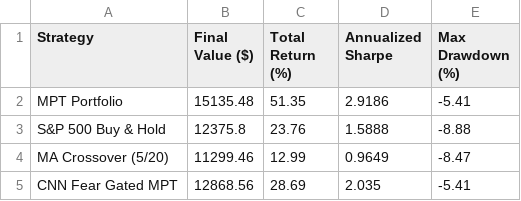
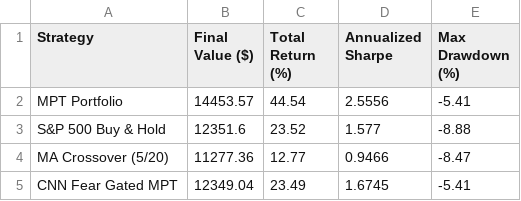
Before and after one commit to vkv23001/portfolio-optimization, a CSV file: outputs/summary.csv, drawn as a sheet.

```diff
--- a/outputs/summary.csv
+++ b/outputs/summary.csv
@@ -1,5 +1,5 @@
 Strategy,Final Value ($),Total Return (%),Annualized Sharpe,Max Drawdown (%)
-MPT Portfolio,15135.48,51.35,2.9186,-5.41
-S&P 500 Buy & Hold,12375.8,23.76,1.5888,-8.88
-MA Crossover (5/20),11299.46,12.99,0.9649,-8.47
-CNN Fear Gated MPT,12868.56,28.69,2.035,-5.41
+MPT Portfolio,14453.57,44.54,2.5556,-5.41
+S&P 500 Buy & Hold,12351.6,23.52,1.577,-8.88
+MA Crossover (5/20),11277.36,12.77,0.9466,-8.47
+CNN Fear Gated MPT,12349.04,23.49,1.6745,-5.41
```
Also changed, not shown: outputs/portfolio_values.csv, outputs/todays_allocation.csv, 5 other files.
